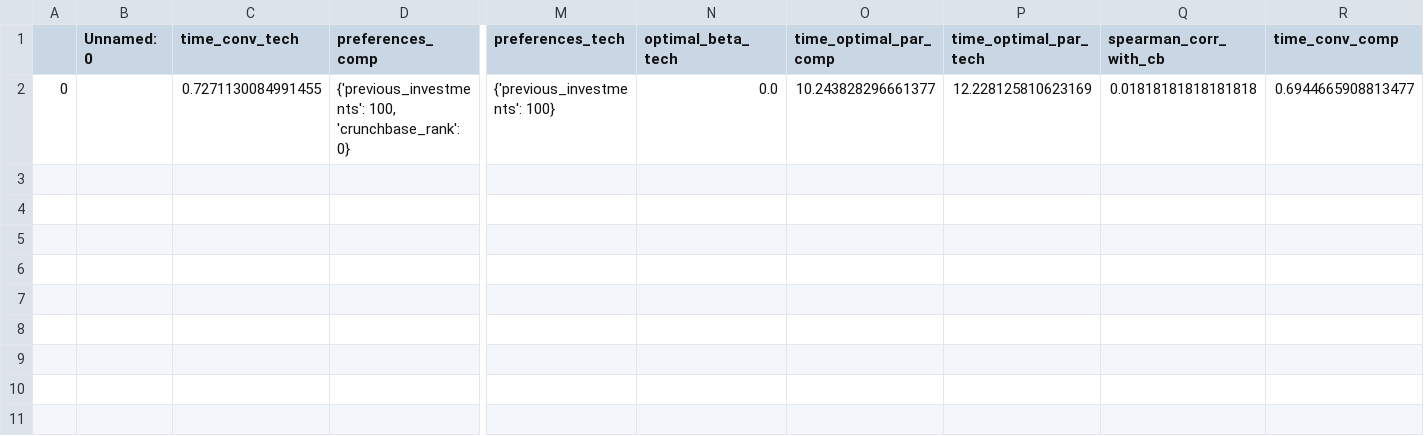
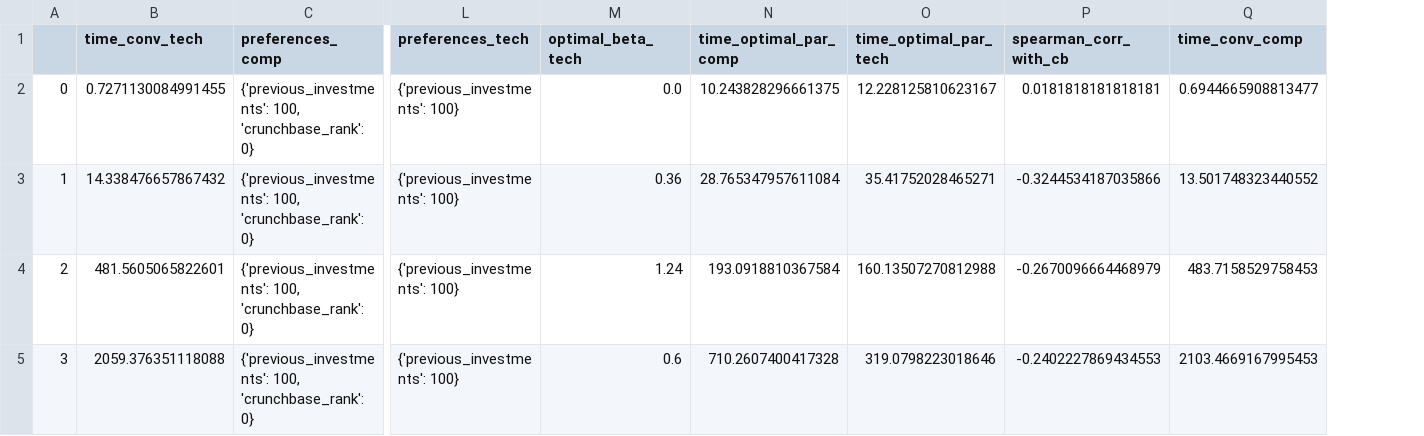
Before and after one commit to technometrics-lab/5-TechRank, a CSV file: savings/useful_datasets/df_rank_evolu.csv, drawn as a sheet; only a part is shown, gaps mark what is left out; removed rows and columns are numbered as before the commit, all else as after; rows hold the shown columns only; the diff names each change by its address in the sheet, - before the commit and + after, or states it on an @@ line.

```diff
--- a/savings/useful_datasets/df_rank_evolu.csv
+++ b/savings/useful_datasets/df_rank_evolu.csv
-column B (Unnamed: 0), empty
-N2 (time_optimal_par_comp): 10.243828296661377
+N2 (time_optimal_par_comp): 10.243828296661375
-O2 (time_optimal_par_tech): 12.228125810623169
+O2 (time_optimal_par_tech): 12.228125810623167
-P2 (spearman_corr_with_cb): 0.01818181818181818
+P2 (spearman_corr_with_cb): 0.0181818181818181
+row 3: 1 | 14.338476657867432 | {'previous_investments': 100, 'crunchbase_rank': 0} | {'previous_investments': 100} | 0.36 | 28.765347957611084 | 35.41752028465271 | -0.3244534187035866 | 13.501748323440552
+row 4: 2 | 481.5605065822601 | {'previous_investments': 100, 'crunchbase_rank': 0} | {'previous_investments': 100} | 1.24 | 193.0918810367584 | 160.13507270812988 | -0.2670096664468979 | 483.7158529758453
+row 5: 3 | 2059.376351118088 | {'previous_investments': 100, 'crunchbase_rank': 0} | {'previous_investments': 100} | 0.6 | 710.2607400417328 | 319.0798223018646 | -0.2402227869434553 | 2103.4669167995453
```
Also changed, not shown: 28 other files.
